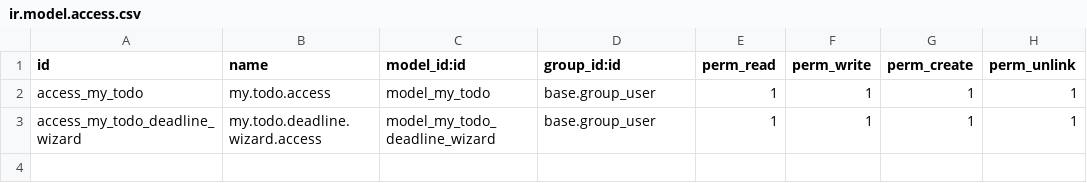
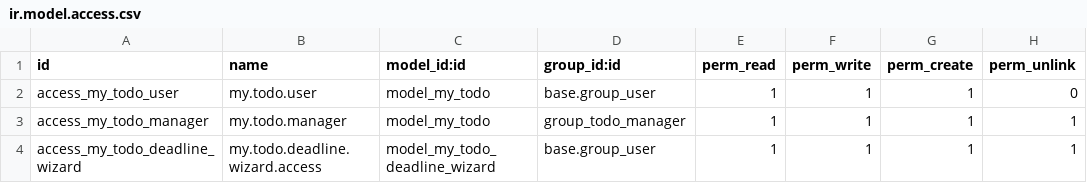
Before and after one commit to yasinkrcm/odoo-learning, a CSV file: addons/my_first_module/security/ir.model.access.csv, drawn as a sheet.

Commit message:
feat: add security rules, server automation, webhook controller, and QWeb report to my_first_module

```diff
--- a/addons/my_first_module/security/ir.model.access.csv
+++ b/addons/my_first_module/security/ir.model.access.csv
@@ -1,3 +1,4 @@
 id,name,model_id:id,group_id:id,perm_read,perm_write,perm_create,perm_unlink
-access_my_todo,my.todo.access,model_my_todo,base.group_user,1,1,1,1
+access_my_todo_user,my.todo.user,model_my_todo,base.group_user,1,1,1,0
+access_my_todo_manager,my.todo.manager,model_my_todo,group_todo_manager,1,1,1,1
 access_my_todo_deadline_wizard,my.todo.deadline.wizard.access,model_my_todo_deadline_wizard,base.group_user,1,1,1,1
```
Also changed, not shown: 14 other files.
